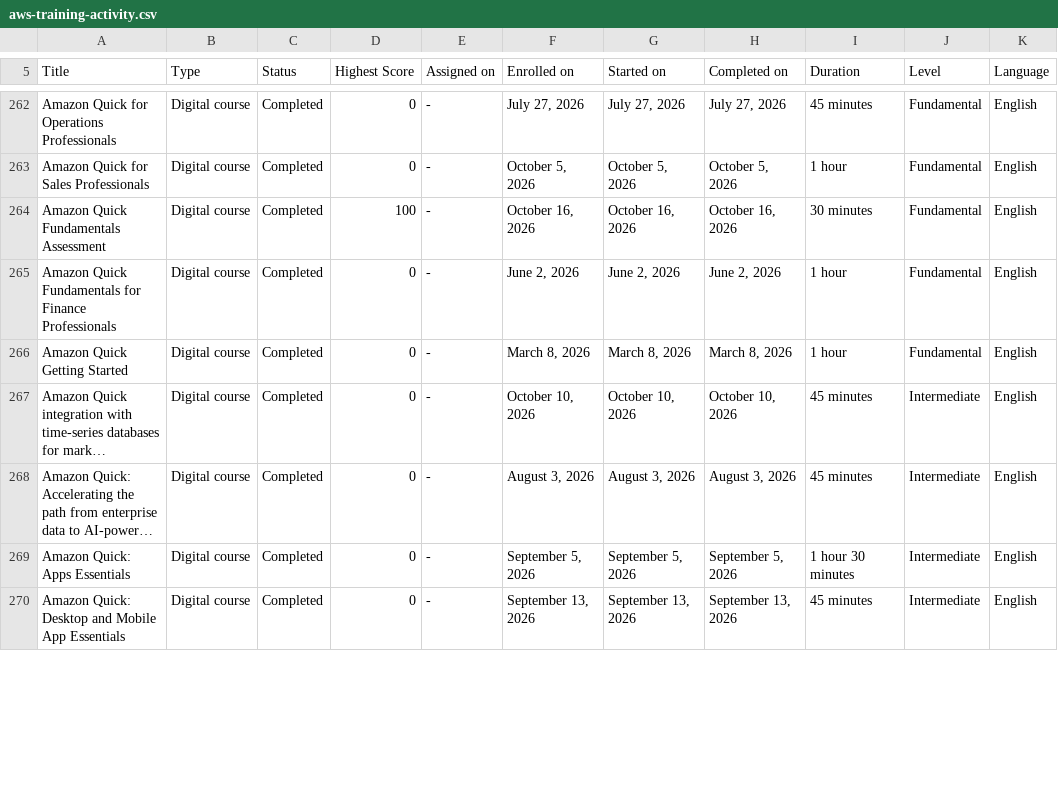
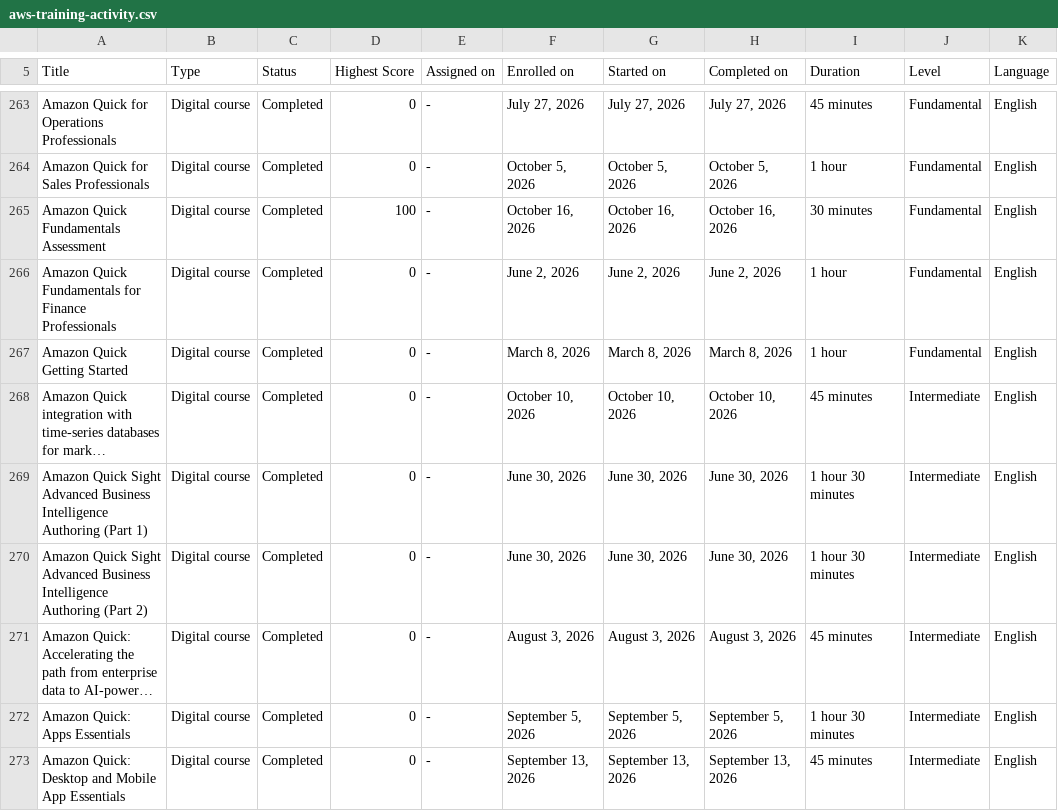
Before and after one commit to VojislavMiloradovic/my-credentials, a CSV file: data/aws-training-activity.csv, drawn as a sheet; only a part is shown, gaps mark what is left out; long unchanged cells end in …; the diff covers the shown part only; the diff names each change by its address in the sheet, - before the commit and + after, or states it on an @@ line.

Commit message:
Latest aws training csv exported.

```diff
--- a/data/aws-training-activity.csv
+++ b/data/aws-training-activity.csv
+row 269: Amazon Quick Sight Advanced Business Intelligence Authoring (Part 1) | Digital course | Completed | 0 | - | June 30, 2026 | June 30, 2026 | June 30, 2026 | 1 hour 30 minutes | Intermediate | English
+row 270: Amazon Quick Sight Advanced Business Intelligence Authoring (Part 2) | Digital course | Completed | 0 | - | June 30, 2026 | June 30, 2026 | June 30, 2026 | 1 hour 30 minutes | Intermediate | English
```
Also changed, not shown: 10 added rows, 2 removed rows and 2 edited cells elsewhere in this file.
